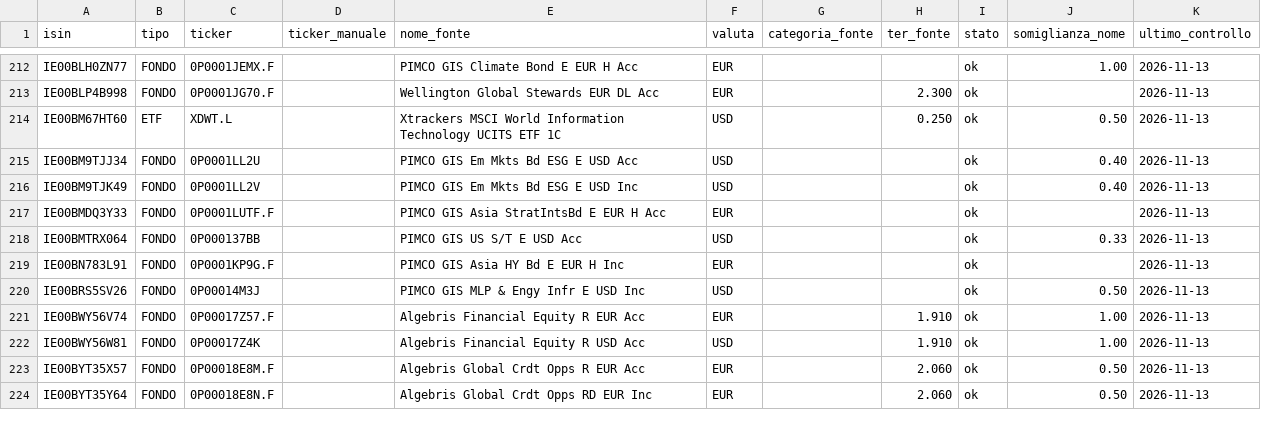
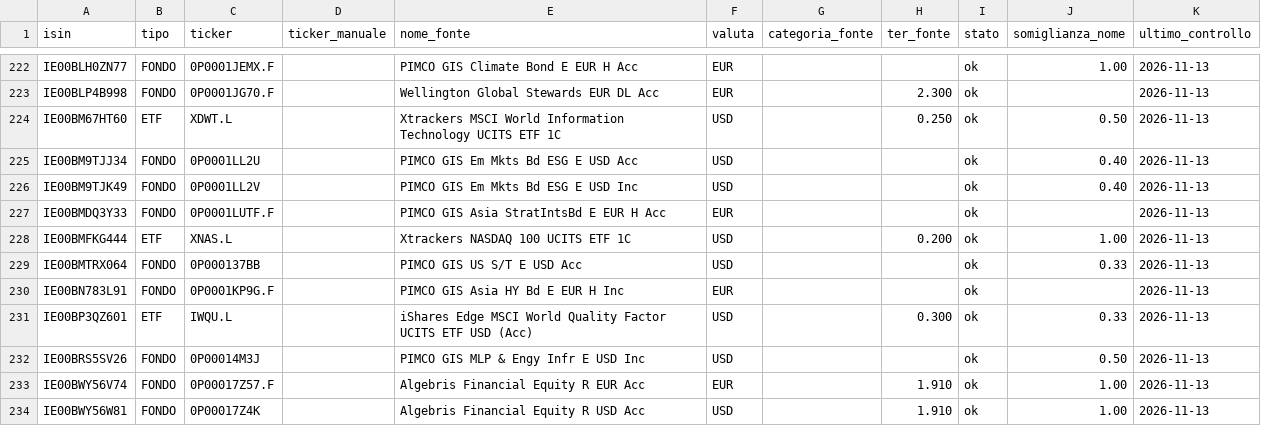
Before and after one commit to brunocottino/Portfoliosuite, a CSV file: data/anagrafica.csv, drawn as a sheet; only a part is shown, gaps mark what is left out; the shorter side is filled out with more unchanged rows; the diff covers the shown part only; the diff names each change by its address in the sheet, - before the commit and + after, or states it on an @@ line.

```diff
--- a/data/anagrafica.csv
+++ b/data/anagrafica.csv
+row 228: IE00BMFKG444 | ETF | XNAS.L |  | Xtrackers NASDAQ 100 UCITS ETF 1C | USD |  | 0.200 | ok | 1.00 | 2026-11-13
+row 231: IE00BP3QZ601 | ETF | IWQU.L |  | iShares Edge MSCI World Quality Factor UCITS ETF USD (Acc) | USD |  | 0.300 | ok | 0.33 | 2026-11-13
```
Also changed, not shown: 13 added rows and 2 edited cells elsewhere in this file.
